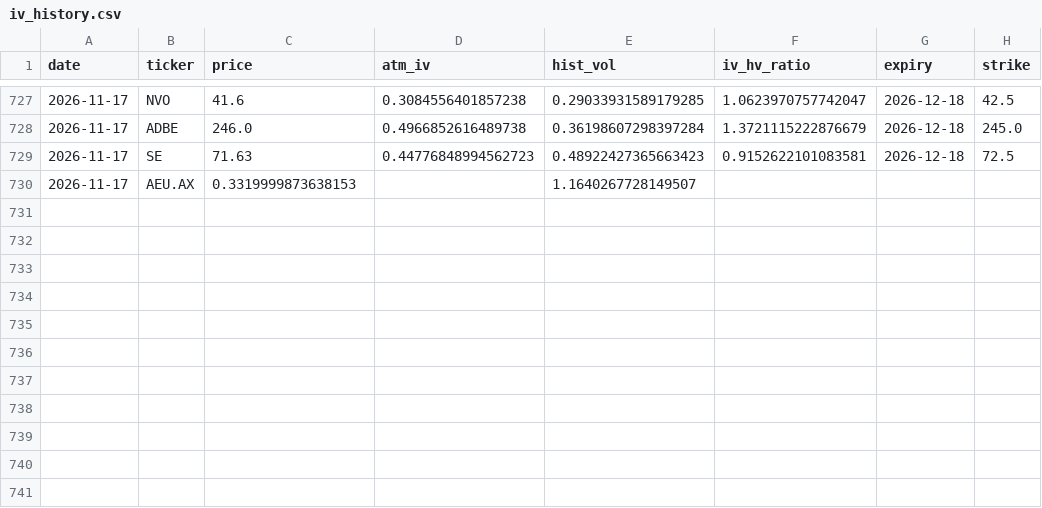
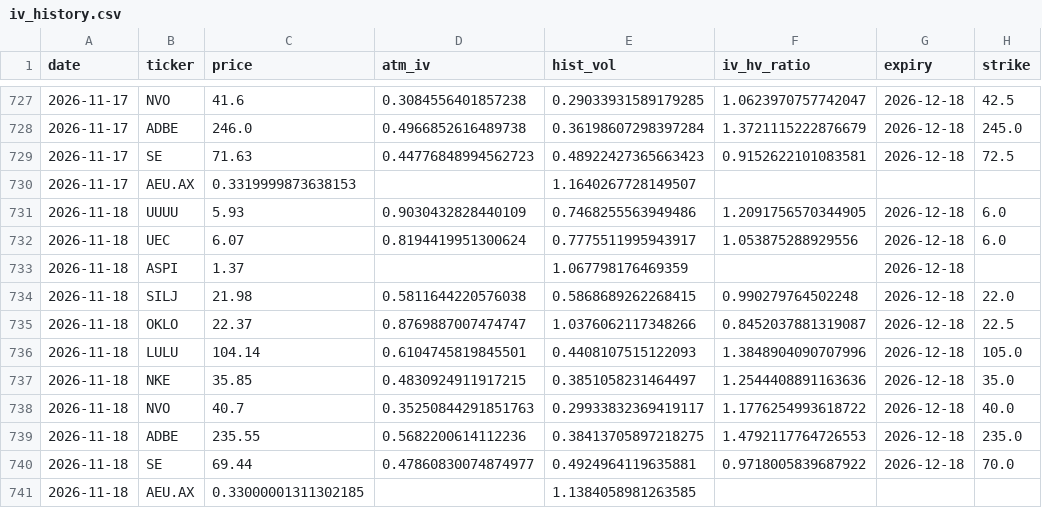
Before and after one commit to jokwok1/options-project, a CSV file: iv_history.csv, drawn as a sheet; only a part is shown, gaps mark what is left out.

```diff
--- a/iv_history.csv
+++ b/iv_history.csv
@@ -730 +730,12 @@ date,ticker,price,atm_iv,hist_vol,iv_hv_ratio,expiry,strike
 2026-11-17,AEU.AX,0.3319999873638153,,1.1640267728149507,,,
+2026-11-18,UUUU,5.93,0.9030432828440109,0.7468255563949486,1.2091756570344905,2026-12-18,6.0
+2026-11-18,UEC,6.07,0.8194419951300624,0.7775511995943917,1.053875288929556,2026-12-18,6.0
+2026-11-18,ASPI,1.37,,1.067798176469359,,2026-12-18,
+2026-11-18,SILJ,21.98,0.5811644220576038,0.5868689262268415,0.990279764502248,2026-12-18,22.0
+2026-11-18,OKLO,22.37,0.8769887007474747,1.0376062117348266,0.8452037881319087,2026-12-18,22.5
+2026-11-18,LULU,104.14,0.6104745819845501,0.4408107515122093,1.3848904090707996,2026-12-18,105.0
+2026-11-18,NKE,35.85,0.4830924911917215,0.3851058231464497,1.2544408891163636,2026-12-18,35.0
+2026-11-18,NVO,40.7,0.35250844291851763,0.29933832369419117,1.1776254993618722,2026-12-18,40.0
+2026-11-18,ADBE,235.55,0.5682200614112236,0.38413705897218275,1.4792117764726553,2026-12-18,235.0
+2026-11-18,SE,69.44,0.47860830074874977,0.4924964119635881,0.9718005839687922,2026-12-18,70.0
+2026-11-18,AEU.AX,0.33000001311302185,,1.1384058981263585,,,
```
